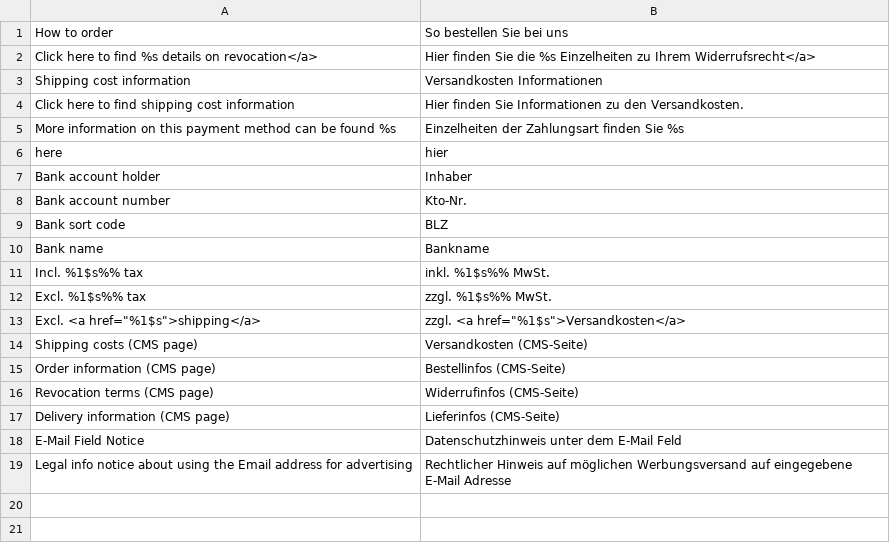
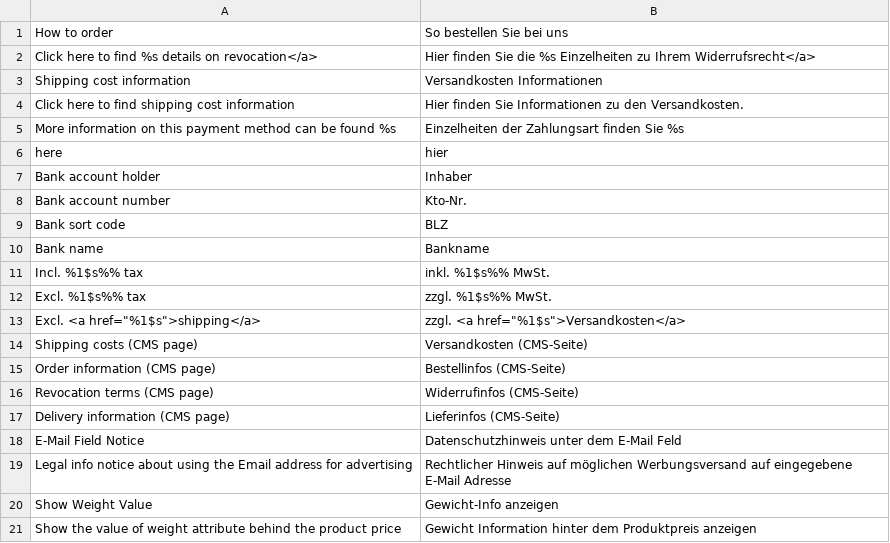
Before and after one commit to symmetrics/mrg_tweaks_german, a CSV file: build/app/locale/de_DE/Symmetrics_TweaksGerman.csv, drawn as a sheet.

Commit message:
Gewicht-Information für ein Produkt auslesen und hinter dem Preis anzeigen

```diff
--- a/build/app/locale/de_DE/Symmetrics_TweaksGerman.csv
+++ b/build/app/locale/de_DE/Symmetrics_TweaksGerman.csv
@@ -19 +19,3 @@
 "Legal info notice about using the Email address for advertising","Rechtlicher Hinweis auf möglichen Werbungsversand auf eingegebene E-Mail Adresse"
+"Show Weight Value","Gewicht-Info anzeigen"
+"Show the value of weight attribute behind the product price","Gewicht Information hinter dem Produktpreis anzeigen"
```
Also changed, not shown: 5 other files.
